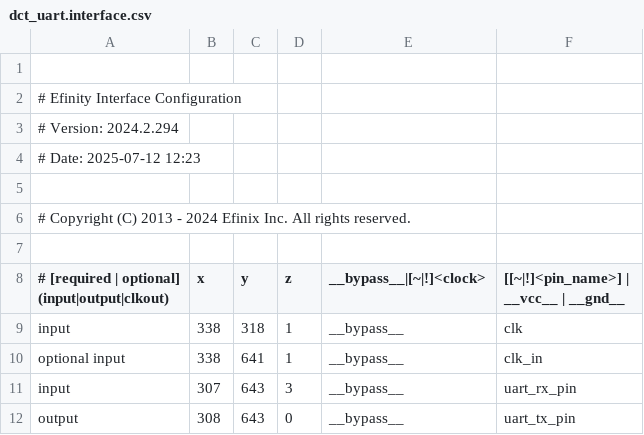
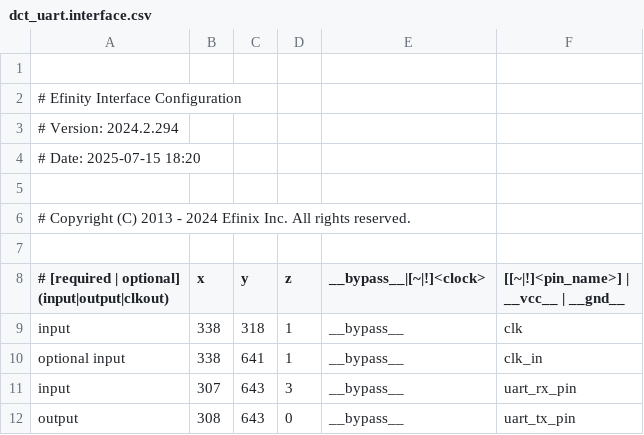
Before and after one commit to Devyani-EC/dct_uart, a CSV file: outflow/dct_uart.interface.csv, drawn as a sheet.

```diff
--- a/outflow/dct_uart.interface.csv
+++ b/outflow/dct_uart.interface.csv
@@ -3,3 +3,3 @@
 # Version: 2024.2.294
-# Date: 2025-07-12 12:23
+# Date: 2025-07-15 18:20
 
```
Also changed, not shown: outflow/dct_uart.pinout.csv, outflow/dct_uart.res.csv, 45 other files.
